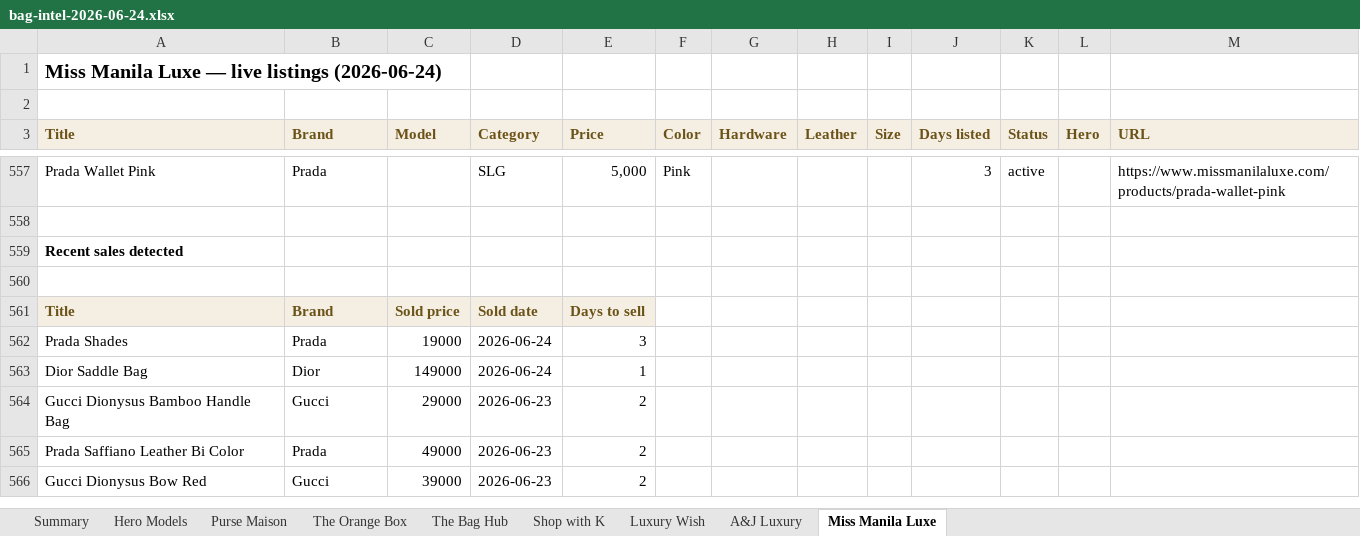
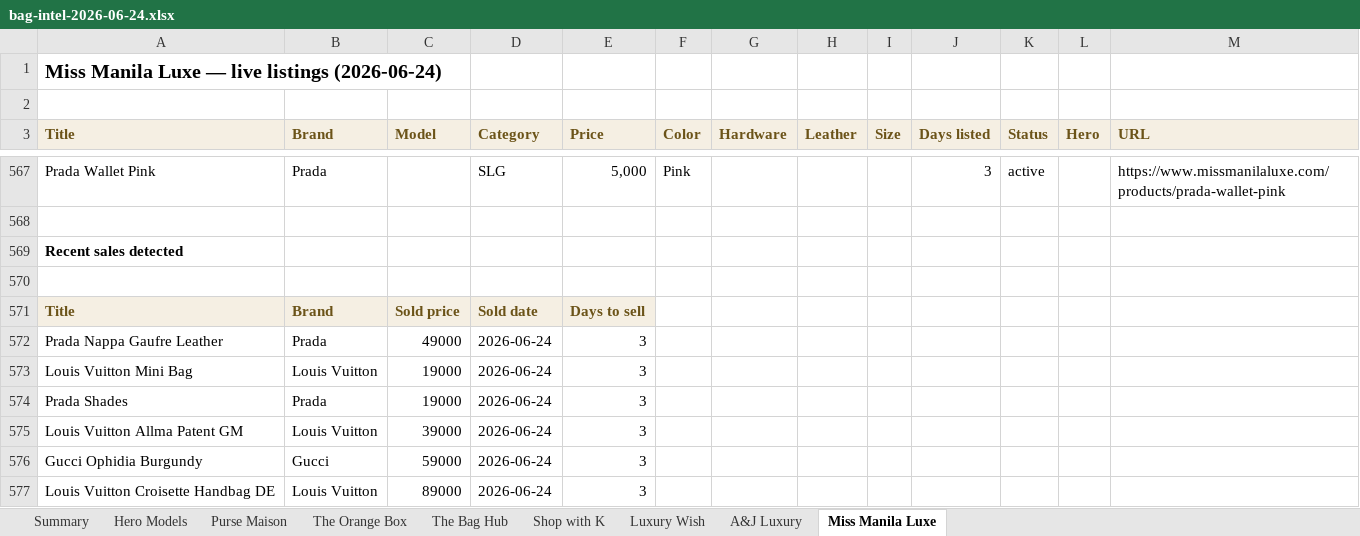
Before and after one commit to rbbincal-cpu/bag-intel, an Excel workbook: exports/bag-intel-2026-06-24.xlsx, sheet Miss Manila Luxe, drawn as a sheet; only a part is shown, gaps mark what is left out; the shorter side is filled out with more unchanged rows; values as stored, in another font and other column widths than the file's, no borders; the diff covers the shown part only; the diff names each change by its address in the sheet, - before the commit and + after, or states it on an @@ line.

```diff
--- a/exports/bag-intel-2026-06-24.xlsx (sheet Miss Manila Luxe)
+++ b/exports/bag-intel-2026-06-24.xlsx (sheet Miss Manila Luxe)
+row 572: Prada Nappa Gaufre Leather | Prada | 49000 | 2026-06-24 | 3
+row 573: Louis Vuitton Mini Bag | Louis Vuitton | 19000 | 2026-06-24 | 3
+row 575: Louis Vuitton Allma Patent GM | Louis Vuitton | 39000 | 2026-06-24 | 3
+row 576: Gucci Ophidia Burgundy | Gucci | 59000 | 2026-06-24 | 3
+row 577: Louis Vuitton Croisette Handbag DE | Louis Vuitton | 89000 | 2026-06-24 | 3
```
Also changed, not shown: 27 added rows and 11 removed rows elsewhere in this sheet, sheet Purse Maison, sheet Shop with K, sheet The Bag Hub, sheet Summary, sheet A&J Luxury, sheet Hero Models, 2 other files.
